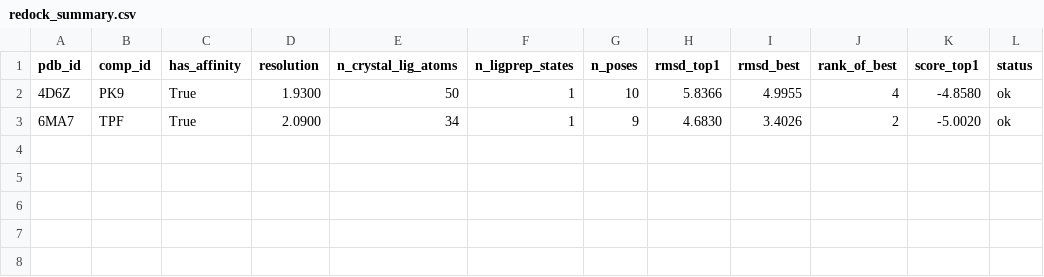
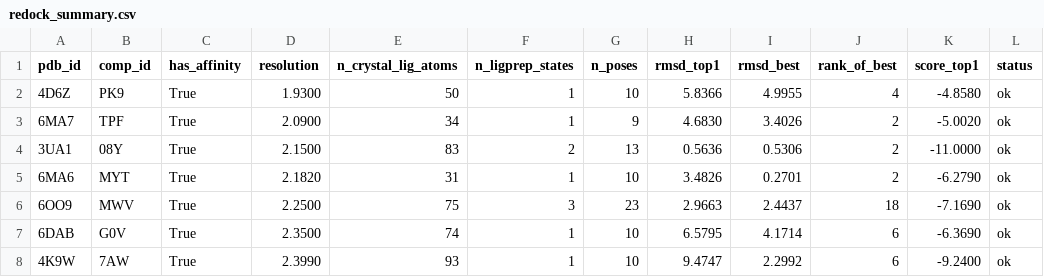
Before and after one commit to surajugrani/cyp_structure_challenge_OpenADMET, a CSV file: analyses/05_full_pdb_redocking/results/redock_summary.csv, drawn as a sheet; the diff names each change by its address in the sheet, - before the commit and + after, or states it on an @@ line.

```diff
--- a/analyses/05_full_pdb_redocking/results/redock_summary.csv
+++ b/analyses/05_full_pdb_redocking/results/redock_summary.csv
+row 4: 3UA1 | 08Y | True | 2.1500 | 83 | 2 | 13 | 0.5636 | 0.5306 | 2 | -11.0000 | ok
+row 5: 6MA6 | MYT | True | 2.1820 | 31 | 1 | 10 | 3.4826 | 0.2701 | 2 | -6.2790 | ok
+row 6: 6OO9 | MWV | True | 2.2500 | 75 | 3 | 23 | 2.9663 | 2.4437 | 18 | -7.1690 | ok
+row 7: 6DAB | G0V | True | 2.3500 | 74 | 1 | 10 | 6.5795 | 4.1714 | 6 | -6.3690 | ok
+row 8: 4K9W | 7AW | True | 2.3990 | 93 | 1 | 10 | 9.4747 | 2.2992 | 6 | -9.2400 | ok
```
Also changed, not shown: analyses/05_full_pdb_redocking/results/prep_status.csv, 10 other files.
